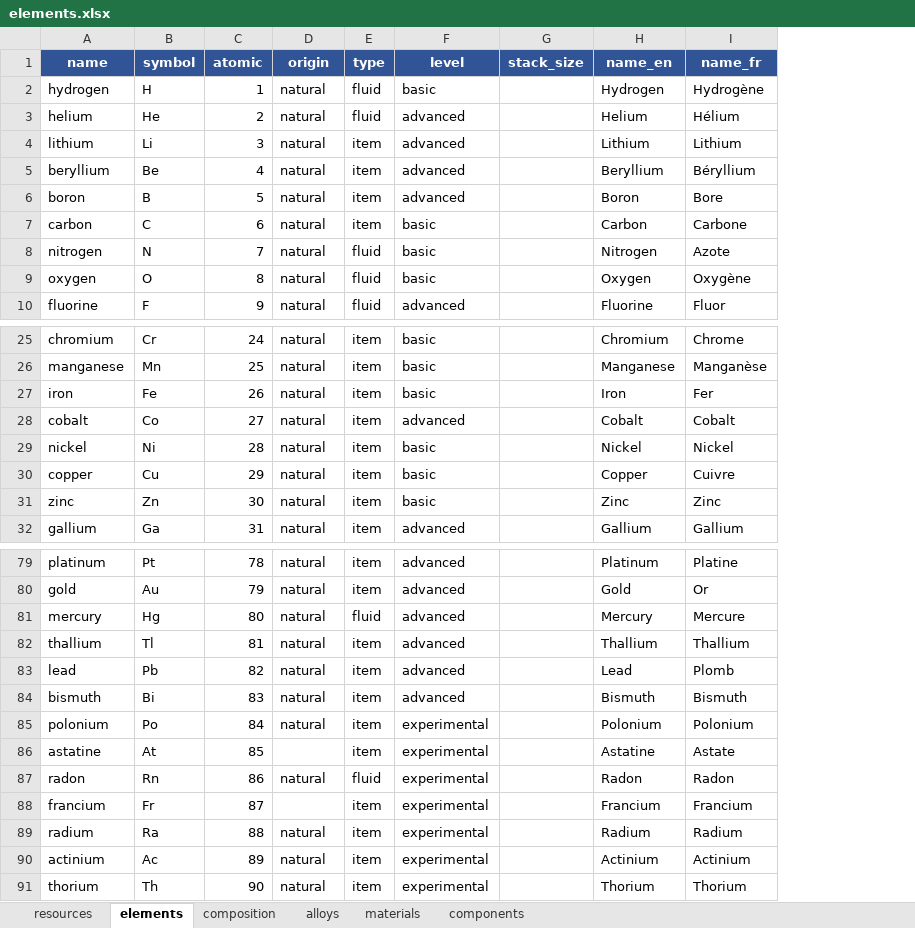
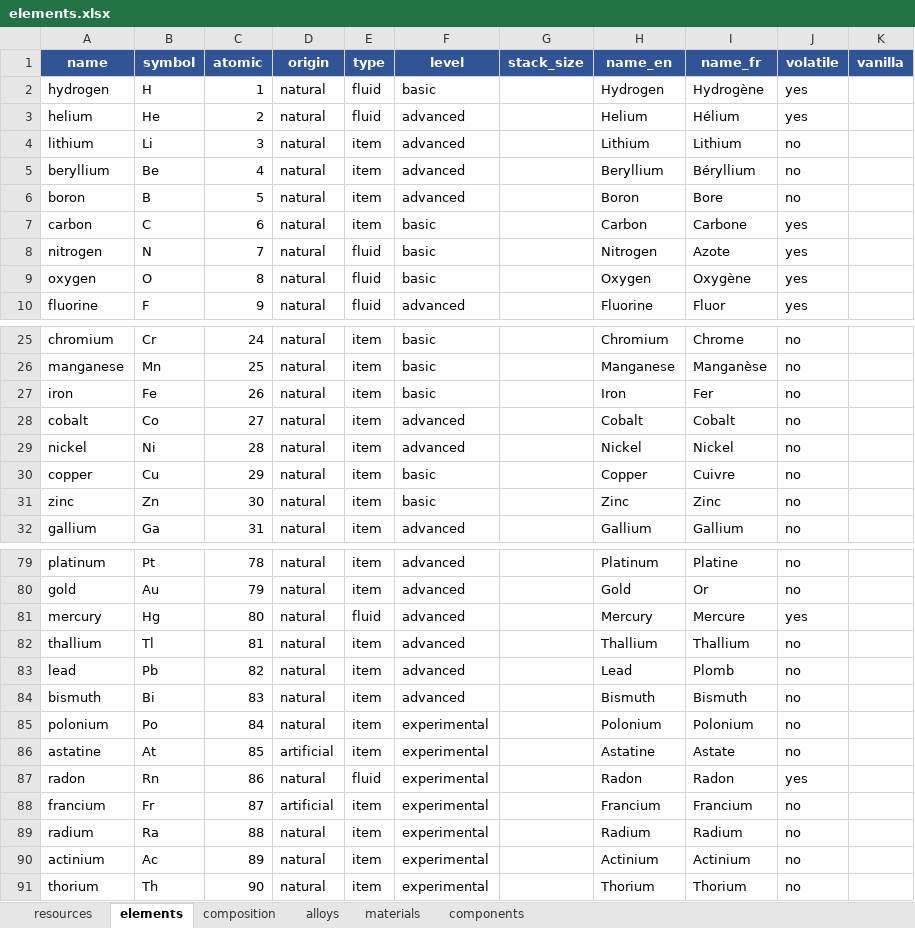
Before and after one commit to Appalings03/realistic-production-dev-docs, an Excel workbook: proto_table/elements.xlsx, sheet elements, drawn as a sheet; only a part is shown, gaps mark what is left out; values as stored, in another font and other column widths than the file's, no borders; the diff names each change by its address in the sheet, - before the commit and + after, or states it on an @@ line.

```diff
--- a/proto_table/elements.xlsx (sheet elements)
+++ b/proto_table/elements.xlsx (sheet elements)
+column J (volatile), rows 2-10: yes | yes | no | no | no | yes | yes | yes | yes; rows 25-32: all no; rows 79-91: no | no | yes | no | no | no | no | no | yes | no | no | no | no
+column K (vanilla), empty
-F29 (level): basic
+F29 (level): advanced
-D86 (origin): (empty)
+D86 (origin): artificial
-D88 (origin): (empty)
+D88 (origin): artificial
```
Also changed, not shown: sheet composition, sheet resources, sheet alloys, 10 other files.
